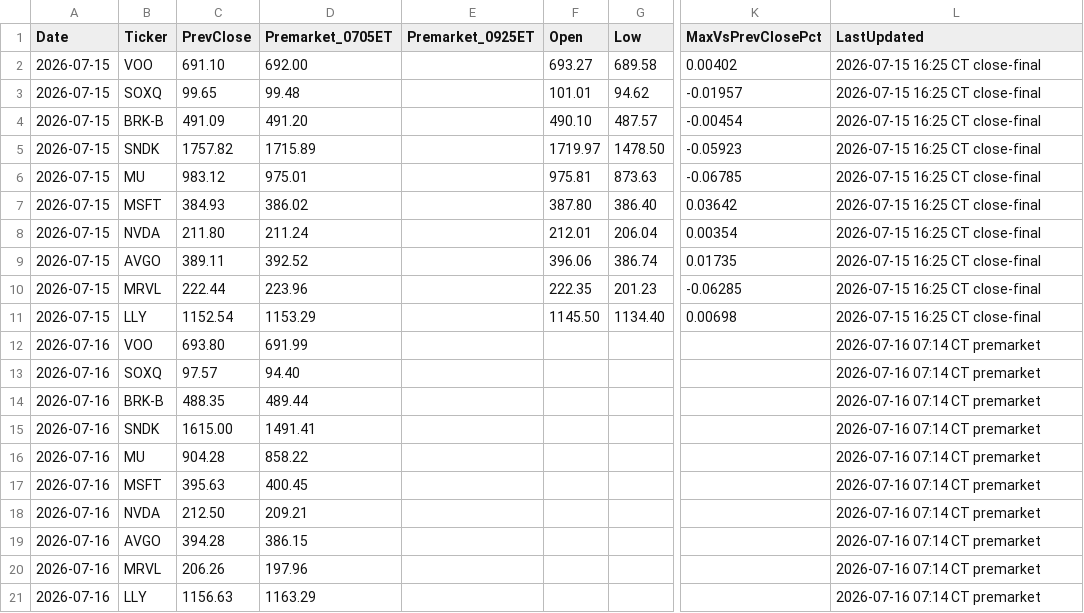
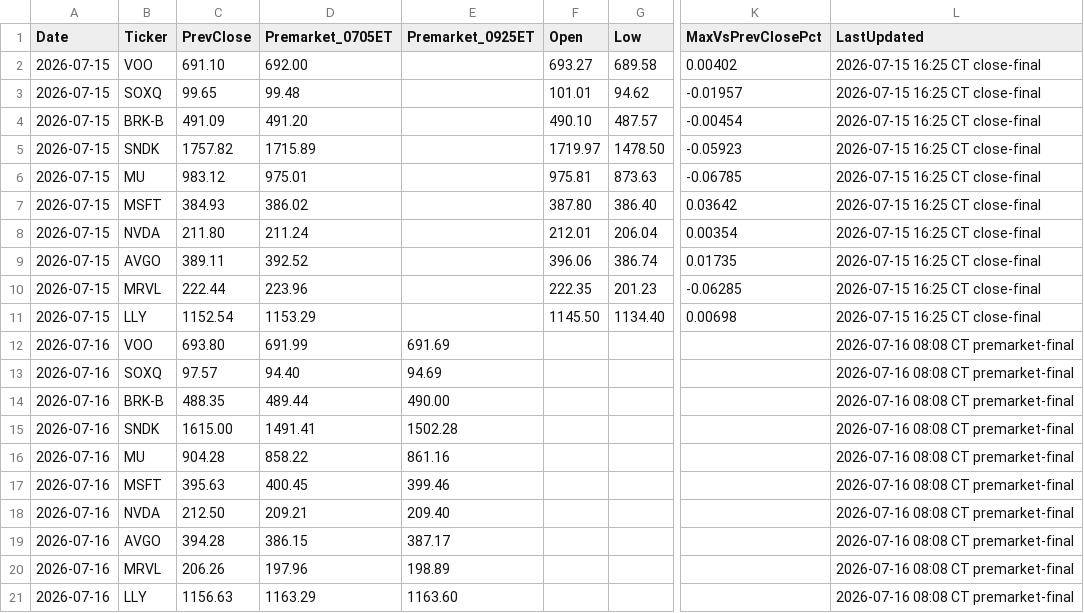
Before and after one commit to PVega007/stock-dashboard, a CSV file: dip_pop_daily_monitor.csv, drawn as a sheet; only a part is shown, gaps mark what is left out; the diff names each change by its address in the sheet, - before the commit and + after, or states it on an @@ line.

```diff
--- a/dip_pop_daily_monitor.csv
+++ b/dip_pop_daily_monitor.csv
-E12 (Premarket_0925ET): (empty)
+E12 (Premarket_0925ET): 691.69
-L12:L21 (LastUpdated): 2026-07-16 07:14 CT premarket
+L12:L21 (LastUpdated): 2026-07-16 08:08 CT premarket-final
-E13 (Premarket_0925ET): (empty)
+E13 (Premarket_0925ET): 94.69
-E14 (Premarket_0925ET): (empty)
+E14 (Premarket_0925ET): 490.00
-E15 (Premarket_0925ET): (empty)
+E15 (Premarket_0925ET): 1502.28
-E16 (Premarket_0925ET): (empty)
+E16 (Premarket_0925ET): 861.16
-E17 (Premarket_0925ET): (empty)
+E17 (Premarket_0925ET): 399.46
-E18 (Premarket_0925ET): (empty)
+E18 (Premarket_0925ET): 209.40
-E19 (Premarket_0925ET): (empty)
+E19 (Premarket_0925ET): 387.17
-E20 (Premarket_0925ET): (empty)
+E20 (Premarket_0925ET): 198.89
-E21 (Premarket_0925ET): (empty)
+E21 (Premarket_0925ET): 1163.60
```
Also changed, not shown: 2 other files.
